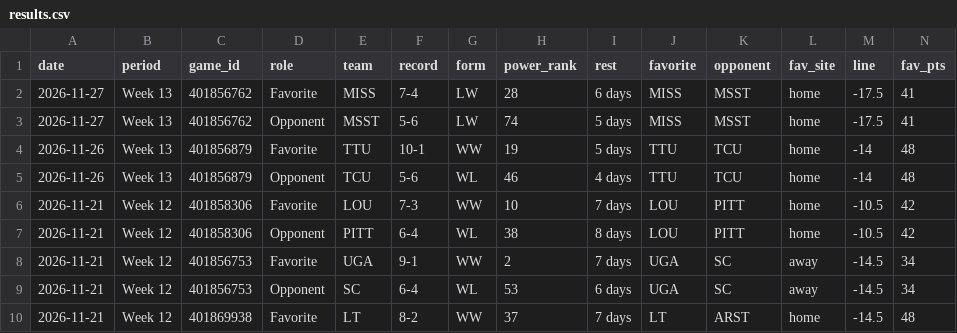
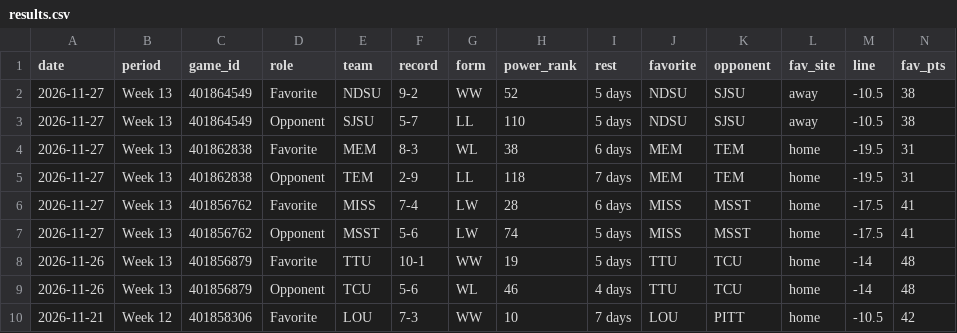
Before and after one commit to investment-analytics3/nba-pregame, a CSV file: docs/cfb/results.csv, drawn as a sheet; only a part is shown; the shorter side is filled out with more unchanged rows; rows hold the shown columns only; the diff names each change by its address in the sheet, - before the commit and + after, or states it on an @@ line.

```diff
--- a/docs/cfb/results.csv
+++ b/docs/cfb/results.csv
+row 2: 2026-11-27 | Week 13 | 401864549 | Favorite | NDSU | 9-2 | WW | 52 | 5 days | NDSU | SJSU | away | -10.5 | 38
+row 3: 2026-11-27 | Week 13 | 401864549 | Opponent | SJSU | 5-7 | LL | 110 | 5 days | NDSU | SJSU | away | -10.5 | 38
+row 4: 2026-11-27 | Week 13 | 401862838 | Favorite | MEM | 8-3 | WL | 38 | 6 days | MEM | TEM | home | -19.5 | 31
+row 5: 2026-11-27 | Week 13 | 401862838 | Opponent | TEM | 2-9 | LL | 118 | 7 days | MEM | TEM | home | -19.5 | 31
```
Also changed, not shown: 9 other files.
